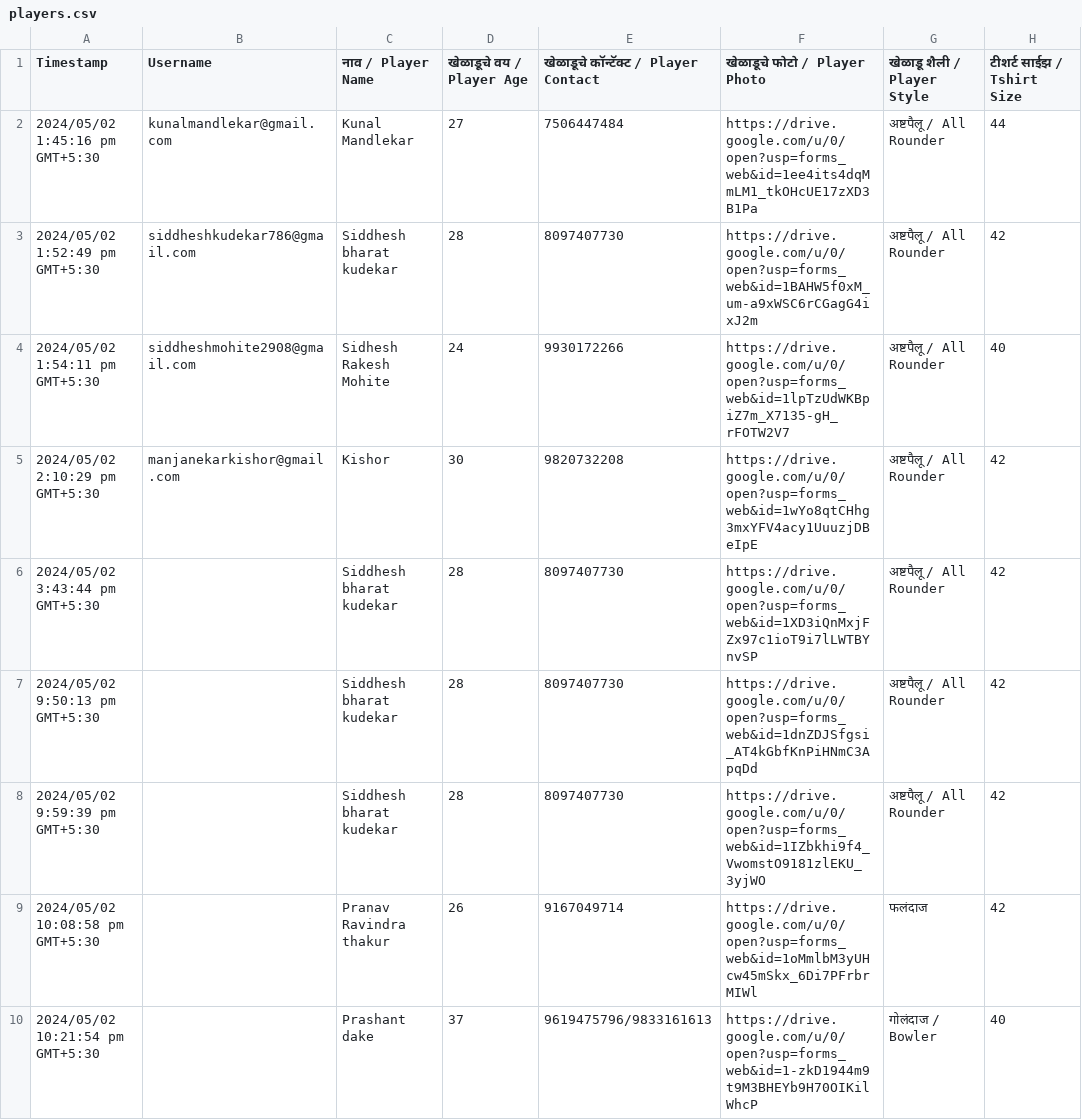
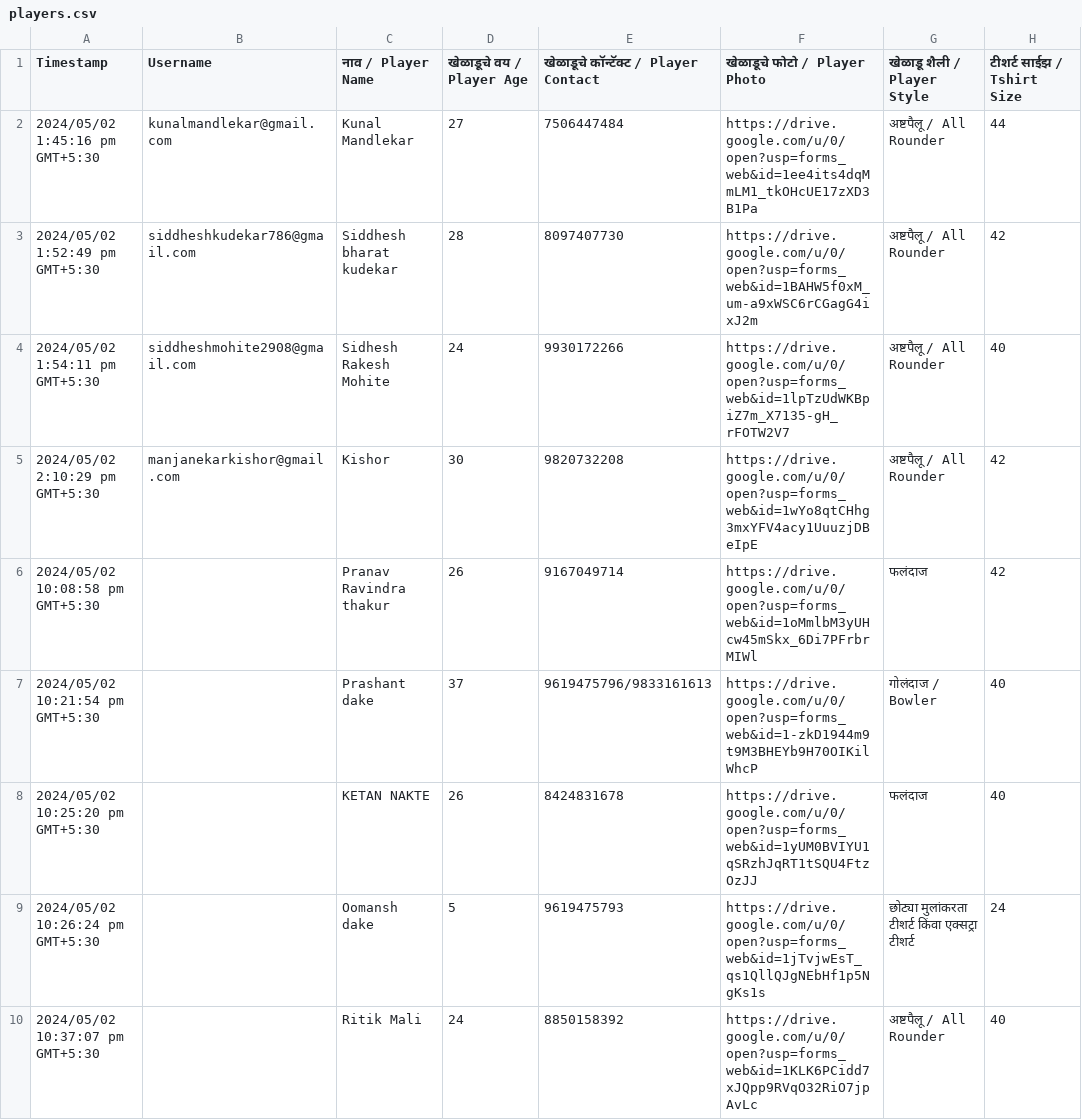
Before and after one commit to rohitmajnekar/player-auction, a CSV file: public/players.csv, drawn as a sheet; only a part is shown; the shorter side is filled out with more unchanged rows.

```diff
--- a/public/players.csv
+++ b/public/players.csv
@@ -5,5 +5,2 @@
 "2024/05/02 2:10:29 pm GMT+5:30","manjanekarkishor@gmail.com","Kishor ","30","9820732208","https://drive.google.com/u/0/open?usp=forms_web&id=1wYo8qtCHhg3mxYFV4acy1UuuzjDBeIpE","अष्टपैलू / All Rounder","42"
-"2024/05/02 3:43:44 pm GMT+5:30","","Siddhesh bharat kudekar","28","8097407730","https://drive.google.com/u/0/open?usp=forms_web&id=1XD3iQnMxjFZx97c1ioT9i7lLWTBYnvSP","अष्टपैलू / All Rounder","42"
-"2024/05/02 9:50:13 pm GMT+5:30","","Siddhesh bharat kudekar","28","8097407730","https://drive.google.com/u/0/open?usp=forms_web&id=1dnZDJSfgsi_AT4kGbfKnPiHNmC3ApqDd","अष्टपैलू / All Rounder","42"
-"2024/05/02 9:59:39 pm GMT+5:30","","Siddhesh bharat kudekar","28","8097407730","https://drive.google.com/u/0/open?usp=forms_web&id=1IZbkhi9f4_VwomstO9181zlEKU_3yjWO","अष्टपैलू / All Rounder","42"
 "2024/05/02 10:08:58 pm GMT+5:30","","Pranav Ravindra thakur ","26","9167049714","https://drive.google.com/u/0/open?usp=forms_web&id=1oMmlbM3yUHcw45mSkx_6Di7PFrbrMIWl","फलंदाज","42"
```
Also changed, not shown: 19 other files.
